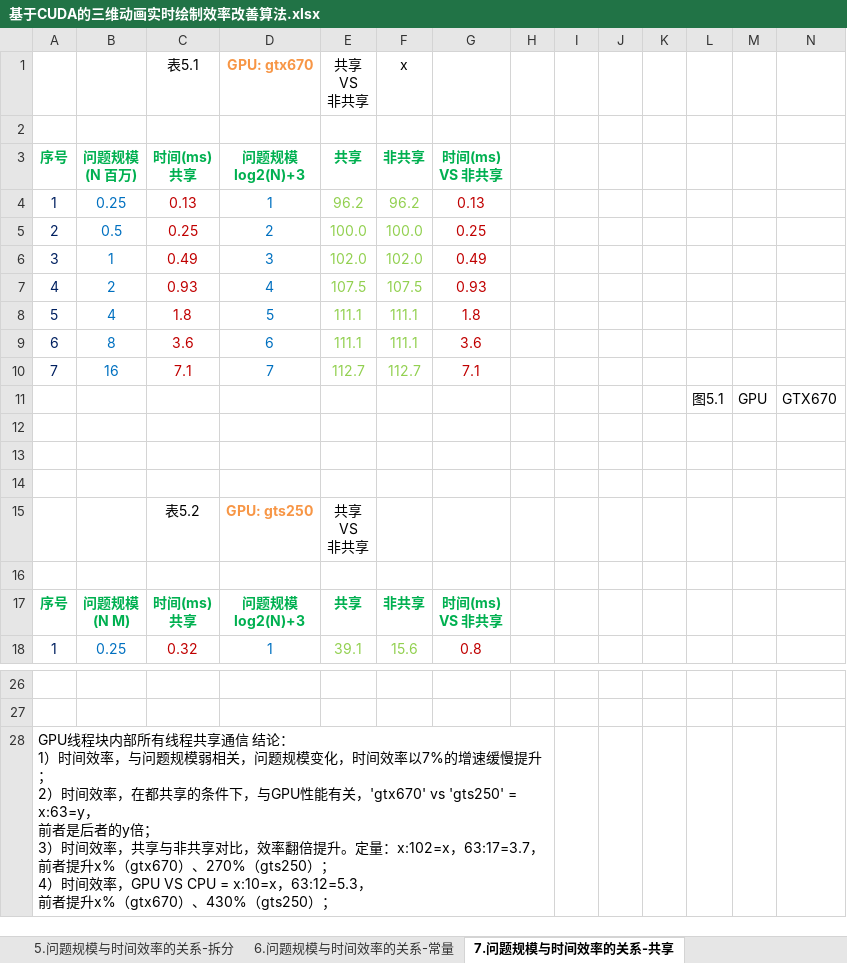
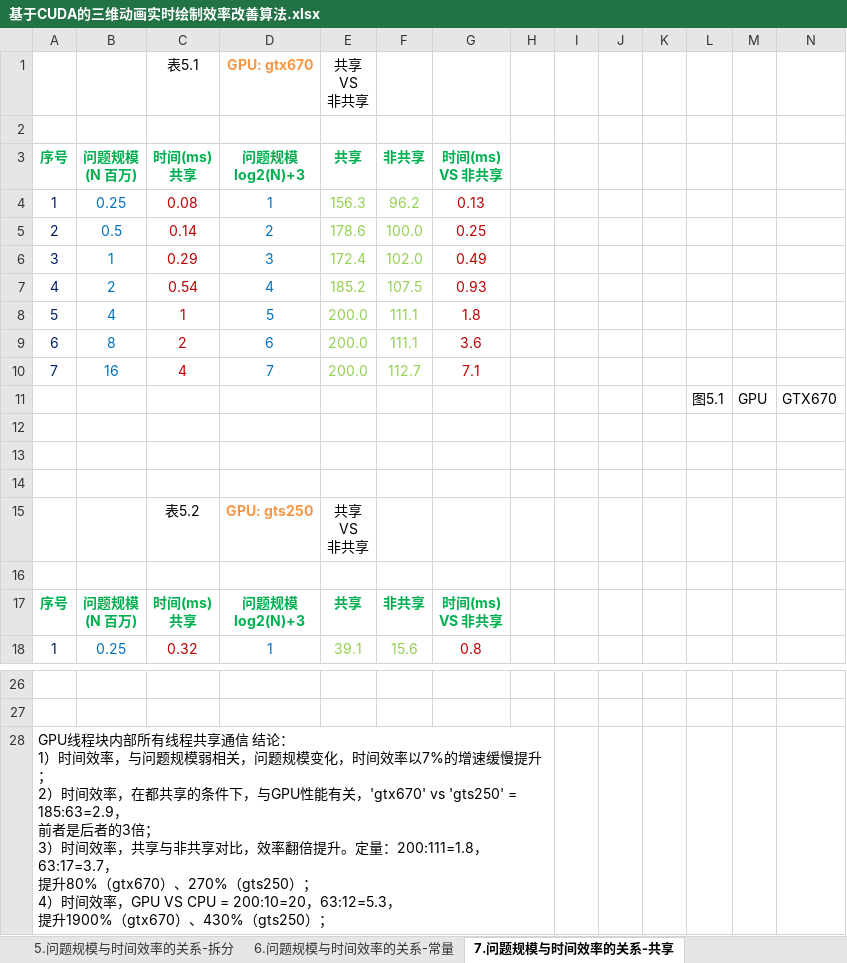
Before and after one commit to soulsheng/CudaAccMs3d, an Excel workbook: doc/基于CUDA的三维动画实时绘制效率改善算法.xlsx, sheet 7.问题规模与时间效率的关系-共享, drawn as a sheet; only a part is shown, gaps mark what is left out; values as stored, in another font and other column widths than the file's, no borders; charts and pictures not drawn; ↵ is a line break in a cell; the diff names each change by its address in the sheet, - before the commit and + after, or states it on an @@ line.

Commit message:
统计时间效率，共享与非共享对比，效率翻倍提升。定量：200:111=1.8，63:17=3.7， 提升80%（gtx670）、270%（gts250）； 最终时间效率，GPU VS CPU = 200:10=20，63:12~=5， 分别是20倍和5倍， 提升1900%（gtx670）、400%（gts250）；

```diff
--- a/doc/基于CUDA的三维动画实时绘制效率改善算法.xlsx (sheet 7.问题规模与时间效率的关系-共享)
+++ b/doc/基于CUDA的三维动画实时绘制效率改善算法.xlsx (sheet 7.问题规模与时间效率的关系-共享)
-F1 (非共享): x
+F1 (非共享): (empty)
-C4 (时间(ms) 共享): 0.13
+C4 (时间(ms) 共享): 0.08
-E4 (共享): 96.2
+E4 (共享): 156.3
-C5 (时间(ms) 共享): 0.25
+C5 (时间(ms) 共享): 0.14
-E5 (共享): 100.0
+E5 (共享): 178.6
-C6 (时间(ms) 共享): 0.49
+C6 (时间(ms) 共享): 0.29
-E6 (共享): 102.0
+E6 (共享): 172.4
-C7 (时间(ms) 共享): 0.93
+C7 (时间(ms) 共享): 0.54
-E7 (共享): 107.5
+E7 (共享): 185.2
-C8 (时间(ms) 共享): 1.8
+C8 (时间(ms) 共享): 1
-E8:E9 (共享): 111.1
+E8:E9 (共享): 200.0
-C9 (时间(ms) 共享): 3.6
+C9 (时间(ms) 共享): 2
-C10 (时间(ms) 共享): 7.1
+C10 (时间(ms) 共享): 4
-E10 (共享): 112.7
+E10 (共享): 200.0
-B17 (问题规模 (N 百万)): 问题规模 ↵ (N M)
+B17 (问题规模 (N 百万)): 问题规模 ↵ (N 百万)
-A28 (序号): …'gtx670' vs 'gts250' = x:63=y， ↵ 前者是后者的y倍； ↵ 3）时间效率，共享与非共享对比，效率翻倍提升。定量：x:102=x，63:17=3.7， ↵ 前者提升x%（gtx670）、270%（gts250）； ↵ 4）时间效率，GPU VS CPU = x:10=x，63:12=5.3， ↵ 前者提升x%（gtx670）、…
+A28 (序号): …'gtx670' vs 'gts250' = 185:63=2.9， ↵ 前者是后者的3倍； ↵ 3）时间效率，共享与非共享对比，效率翻倍提升。定量：200:111=1.8，63:17=3.7， ↵ 提升80%（gtx670）、270%（gts250）； ↵ 4）时间效率，GPU VS CPU = 200:10=20，63:12=5.3， ↵ 提升1900%（gtx670）、…
```
Also changed, not shown: sheet 5.问题规模与时间效率的关系-拆分, sheet 3.问题规模与时间效率的关系-GPU初始, sheet 6.问题规模与时间效率的关系-常量, sheet 4.问题规模与时间效率的关系-对齐, sheet 2.问题规模与时间效率的关系-CPU多线程, charts or pictures, 1 other file.
